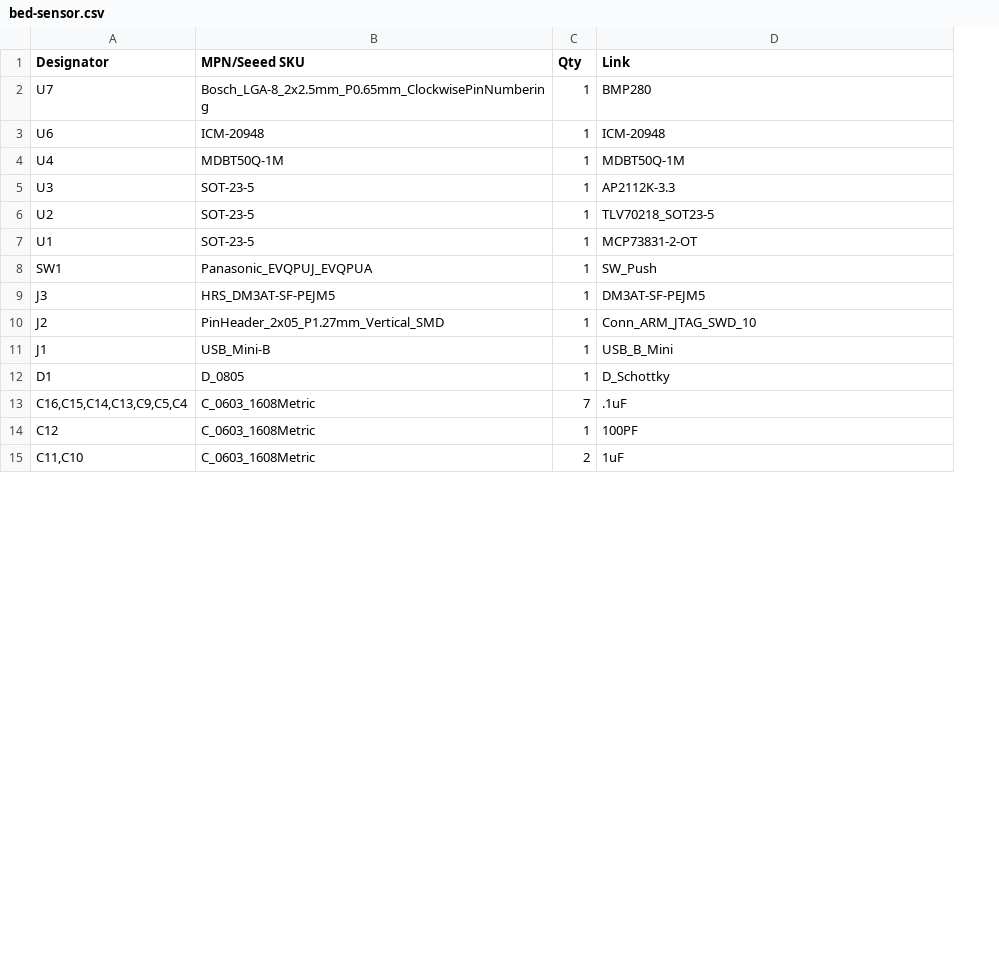
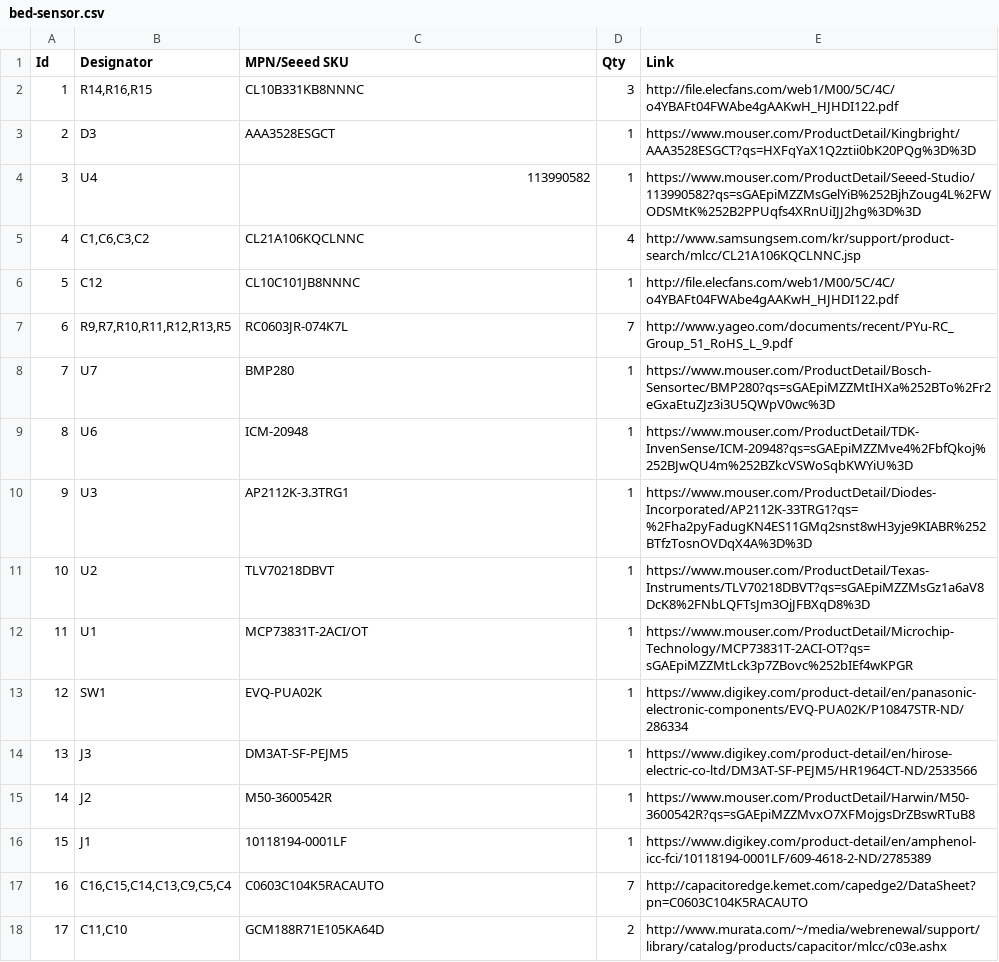
Before and after one commit to GaitRehabilitation/bed-sensor, a CSV file: hardware/bed-sensor.csv, drawn as a sheet; only a part is shown; removed rows and columns are numbered as before the commit, all else as after; the diff covers the shown part only; the diff names each change by its address in the sheet, - before the commit and + after, or states it on an @@ line.

Commit message:
finalized order list

```diff
--- a/hardware/bed-sensor.csv
+++ b/hardware/bed-sensor.csv
+column A (Id), rows 8-18: 7 | 8 | 9 | 10 | 11 | 12 | 13 | 14 | 15 | 16 | 17
+row 2: 1 | R14,R16,R15 | CL10B331KB8NNNC | 3 | http://file.elecfans.com/web1/M00/5C/4C/o4YBAFt04FWAbe4gAAKwH_HJHDI122.pdf
+row 3: 2 | D3 | AAA3528ESGCT | 1 | https://www.mouser.com/ProductDetail/Kingbright/AAA3528ESGCT?qs=HXFqYaX1Q2ztii0bK20PQg%3D%3D
+row 4: 3 | U4 | 113990582 | 1 | https://www.mouser.com/ProductDetail/Seeed-Studio/113990582?qs=sGAEpiMZZMsGelYiB%252BjhZoug4L%2FWODSMtK%252B2PPUqfs4XRnUiIJJ2hg%3D%3D
+row 5: 4 | C1,C6,C3,C2 | CL21A106KQCLNNC | 4 | http://www.samsungsem.com/kr/support/product-search/mlcc/CL21A106KQCLNNC.jsp
+row 6: 5 | C12 | CL10C101JB8NNNC | 1 | http://file.elecfans.com/web1/M00/5C/4C/o4YBAFt04FWAbe4gAAKwH_HJHDI122.pdf
+row 7: 6 | R9,R7,R10,R11,R12,R13,R5 | RC0603JR-074K7L | 7 | http://www.yageo.com/documents/recent/PYu-RC_Group_51_RoHS_L_9.pdf
-C8 (MPN/Seeed SKU): Bosch_LGA-8_2x2.5mm_P0.65mm_ClockwisePinNumbering
+C8 (MPN/Seeed SKU): BMP280
-E8 (Link): BMP280
+E8 (Link): https://www.mouser.com/ProductDetail/Bosch-Sensortec/BMP280?qs=sGAEpiMZZMtIHXa%252BTo%2Fr2eGxaEtuZJz3i3U5QWpV0wc%3D
-E9 (Link): ICM-20948
+E9 (Link): https://www.mouser.com/ProductDetail/TDK-InvenSense/ICM-20948?qs=sGAEpiMZZMve4%2FbfQkoj%252BJwQU4m%252BZkcVSWoSqbKWYiU%3D
-row 4: U4 | MDBT50Q-1M | 1 | MDBT50Q-1M
-C10 (MPN/Seeed SKU): SOT-23-5
+C10 (MPN/Seeed SKU): AP2112K-3.3TRG1
-E10 (Link): AP2112K-3.3
+E10 (Link): https://www.mouser.com/ProductDetail/Diodes-Incorporated/AP2112K-33TRG1?qs=%2Fha2pyFadugKN4ES11GMq2snst8wH3yje9KIABR%252BTfzTosnOVDqX4A%3D%3D
-C11 (MPN/Seeed SKU): SOT-23-5
+C11 (MPN/Seeed SKU): TLV70218DBVT
-E11 (Link): TLV70218_SOT23-5
+E11 (Link): https://www.mouser.com/ProductDetail/Texas-Instruments/TLV70218DBVT?qs=sGAEpiMZZMsGz1a6aV8DcK8%2FNbLQFTsJm3OjJFBXqD8%3D
-C12 (MPN/Seeed SKU): SOT-23-5
+C12 (MPN/Seeed SKU): MCP73831T-2ACI/OT
-E12 (Link): MCP73831-2-OT
+E12 (Link): https://www.mouser.com/ProductDetail/Microchip-Technology/MCP73831T-2ACI-OT?qs=sGAEpiMZZMtLck3p7ZBovc%252bIEf4wKPGR
-C13 (MPN/Seeed SKU): Panasonic_EVQPUJ_EVQPUA
+C13 (MPN/Seeed SKU): EVQ-PUA02K
-E13 (Link): SW_Push
+E13 (Link): https://www.digikey.com/product-detail/en/panasonic-electronic-components/EVQ-PUA02K/P10847STR-ND/286334
-C14 (MPN/Seeed SKU): HRS_DM3AT-SF-PEJM5
+C14 (MPN/Seeed SKU): DM3AT-SF-PEJM5
-E14 (Link): DM3AT-SF-PEJM5
+E14 (Link): https://www.digikey.com/product-detail/en/hirose-electric-co-ltd/DM3AT-SF-PEJM5/HR1964CT-ND/2533566
-C15 (MPN/Seeed SKU): PinHeader_2x05_P1.27mm_Vertical_SMD
+C15 (MPN/Seeed SKU): M50-3600542R
-E15 (Link): Conn_ARM_JTAG_SWD_10
+E15 (Link): https://www.mouser.com/ProductDetail/Harwin/M50-3600542R?qs=sGAEpiMZZMvxO7XFMojgsDrZBswRTuB8
-C16 (MPN/Seeed SKU): USB_Mini-B
+C16 (MPN/Seeed SKU): 10118194-0001LF
-E16 (Link): USB_B_Mini
+E16 (Link): https://www.digikey.com/product-detail/en/amphenol-icc-fci/10118194-0001LF/609-4618-2-ND/2785389
-row 12: D1 | D_0805 | 1 | D_Schottky
-C17 (MPN/Seeed SKU): C_0603_1608Metric
+C17 (MPN/Seeed SKU): C0603C104K5RACAUTO
-E17 (Link): .1uF
+E17 (Link): http://capacitoredge.kemet.com/capedge2/DataSheet?pn=C0603C104K5RACAUTO
-row 14: C12 | C_0603_1608Metric | 1 | 100PF
-C18 (MPN/Seeed SKU): C_0603_1608Metric
+C18 (MPN/Seeed SKU): GCM188R71E105KA64D
-E18 (Link): 1uF
+E18 (Link): http://www.murata.com/~/media/webrenewal/support/library/catalog/products/capacitor/mlcc/c03e.ashx
```
Also changed, not shown: 4 added rows, 8 removed rows and 14 edited cells elsewhere in this file, 6 other files.
